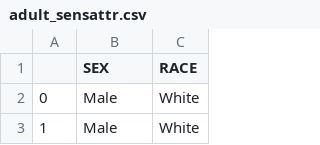
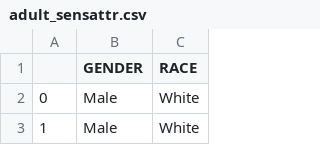
Before and after one commit to kishen19/Socially-Fair-Clustering, a CSV file: data/adult/adult_sensattr.csv, drawn as a sheet; only a part is shown.

```diff
--- a/data/adult/adult_sensattr.csv
+++ b/data/adult/adult_sensattr.csv
@@ -1,2 +1,2 @@
-,SEX,RACE
+,GENDER,RACE
 0, Male, White
```
Also changed, not shown: 35 other files.
